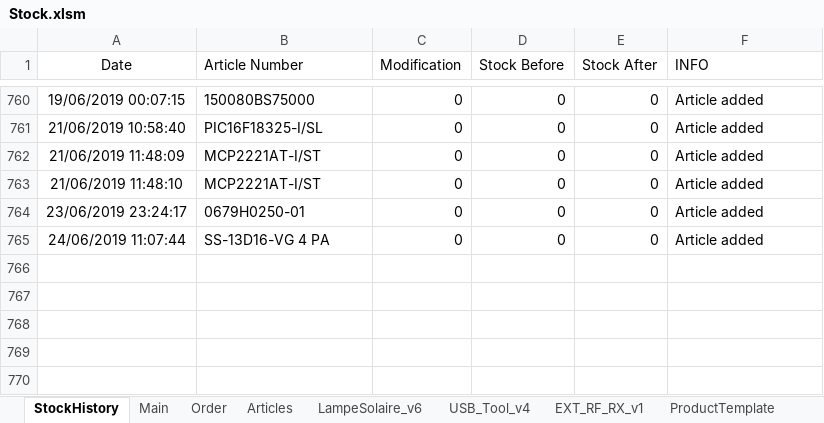
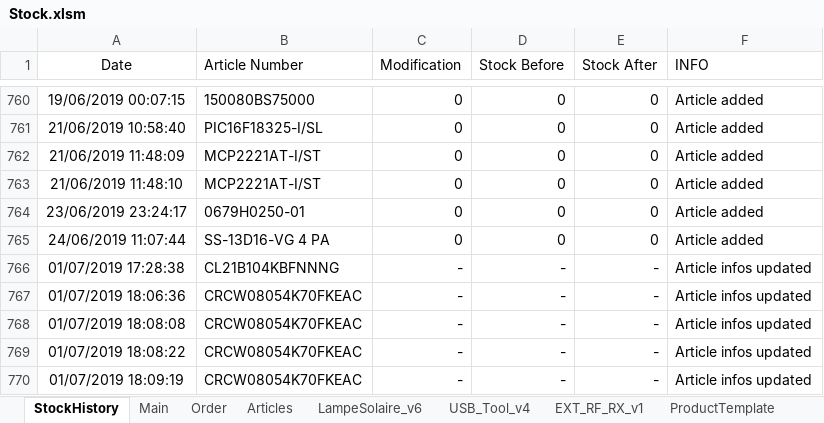
Before and after one commit to esseivan/Stock, an Excel workbook: Stock.xlsm, sheet StockHistory, drawn as a sheet; only a part is shown, gaps mark what is left out; values as stored, in another font and other column widths than the file's, no borders; table styles not drawn; the diff names each change by its address in the sheet, - before the commit and + after, or states it on an @@ line.

```diff
--- a/Stock.xlsm (sheet StockHistory)
+++ b/Stock.xlsm (sheet StockHistory)
+row 766: 01/07/2019 17:28:38 | CL21B104KBFNNNG | - | - | - | Article infos updated
+row 767: 01/07/2019 18:06:36 | CRCW08054K70FKEAC | - | - | - | Article infos updated
+row 768: 01/07/2019 18:08:08 | CRCW08054K70FKEAC | - | - | - | Article infos updated
+row 769: 01/07/2019 18:08:22 | CRCW08054K70FKEAC | - | - | - | Article infos updated
+row 770: 01/07/2019 18:09:19 | CRCW08054K70FKEAC | - | - | - | Article infos updated
```
Also changed, not shown: sheet ProductTemplate, sheet Articles, sheet LampeSolaire_v6, sheet USB_Tool_v4, sheet EXT_RF_RX_v1, formulas that keep their value, charts or pictures.
